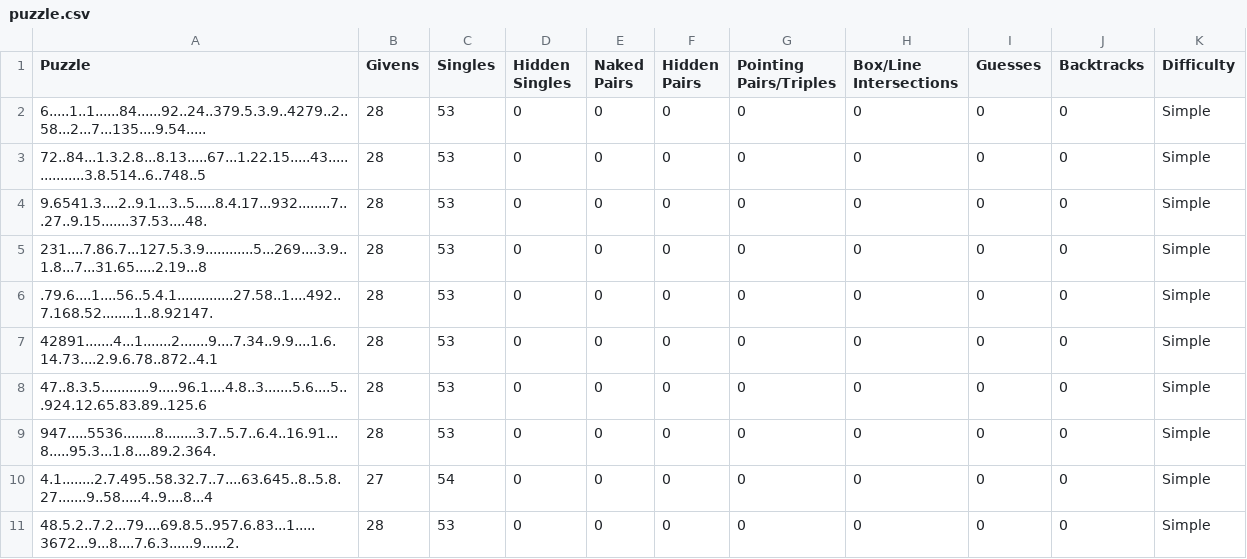
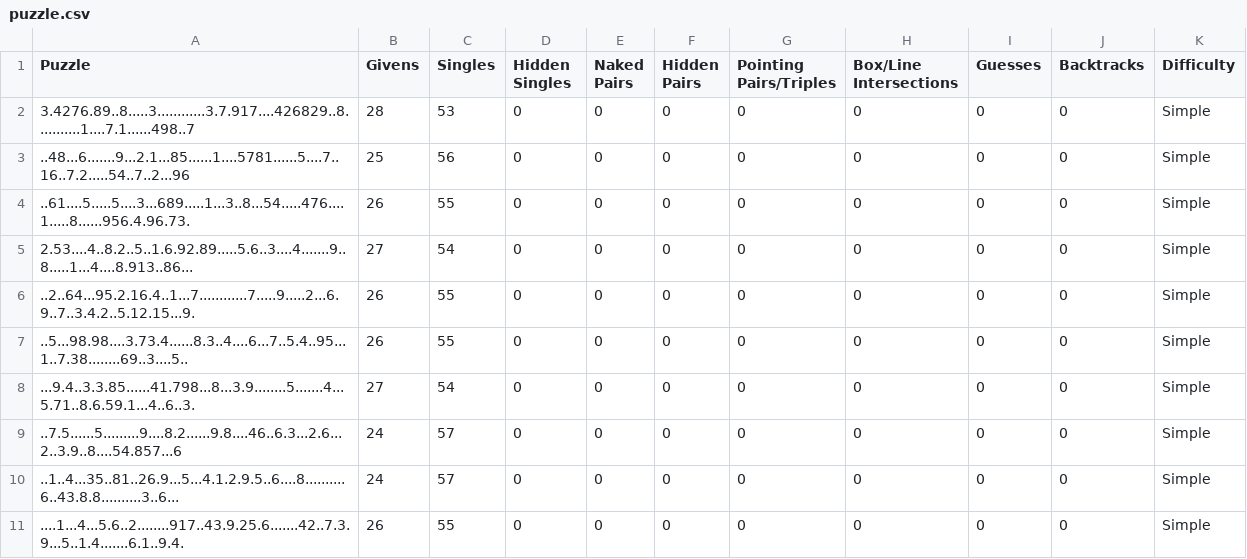
Before and after one commit to davidcarrier1/sudoku-mystery-solver, a CSV file: puzzle.csv, drawn as a sheet.

```diff
--- a/puzzle.csv
+++ b/puzzle.csv
@@ -1,11 +1,11 @@
 Puzzle,Givens,Singles,Hidden Singles,Naked Pairs,Hidden Pairs,Pointing Pairs/Triples,Box/Line Intersections,Guesses,Backtracks,Difficulty
-6.....1..1......84......92..24..379.5.3.9..4279..2..58...2...7...135....9.54.....,28,53,0,0,0,0,0,0,0,Simple,
-72..84...1.3.2.8...8.13.....67...1.22.15.....43................3.8.514..6..748..5,28,53,0,0,0,0,0,0,0,Simple,
-9.6541.3....2..9.1...3..5.....8.4.17...932........7...27..9.15.......37.53....48.,28,53,0,0,0,0,0,0,0,Simple,
-231....7.86.7...127.5.3.9............5...269....3.9..1.8...7...31.65.....2.19...8,28,53,0,0,0,0,0,0,0,Simple,
-.79.6....1....56..5.4.1..............27.58..1....492..7.168.52........1..8.92147.,28,53,0,0,0,0,0,0,0,Simple,
-42891.......4...1.......2.......9....7.34..9.9....1.6.14.73....2.9.6.78..872..4.1,28,53,0,0,0,0,0,0,0,Simple,
-47..8.3.5............9.....96.1....4.8..3.......5.6....5...924.12.65.83.89..125.6,28,53,0,0,0,0,0,0,0,Simple,
-947.....5536........8........3.7..5.7..6.4..16.91...8.....95.3...1.8....89.2.364.,28,53,0,0,0,0,0,0,0,Simple,
-4.1........2.7.495..58.32.7..7....63.645..8..5.8.27.......9..58.....4..9....8...4,27,54,0,0,0,0,0,0,0,Simple,
-48.5.2..7.2...79....69.8.5..957.6.83...1.....3672...9...8....7.6.3......9......2.,28,53,0,0,0,0,0,0,0,Simple,
+3.4276.89..8.....3............3.7.917....426829..8...........1....7.1......498..7,28,53,0,0,0,0,0,0,0,Simple,
+..48...6.......9...2.1...85......1....5781......5....7..16..7.2.....54..7..2...96,25,56,0,0,0,0,0,0,0,Simple,
+..61....5.....5....3...689.....1...3..8...54.....476....1.....8......956.4.96.73.,26,55,0,0,0,0,0,0,0,Simple,
+2.53....4..8.2..5..1.6.92.89.....5.6..3....4.......9..8.....1...4....8.913..86...,27,54,0,0,0,0,0,0,0,Simple,
+..2..64...95.2.16.4..1...7............7.....9.....2...6.9..7..3.4.2..5.12.15...9.,26,55,0,0,0,0,0,0,0,Simple,
+..5...98.98....3.73.4......8.3..4....6...7..5.4..95...1..7.38........69..3....5..,26,55,0,0,0,0,0,0,0,Simple,
+...9.4..3.3.85......41.798...8...3.9........5.......4...5.71..8.6.59.1...4..6..3.,27,54,0,0,0,0,0,0,0,Simple,
+..7.5......5.........9....8.2......9.8....46..6.3...2.6...2..3.9..8....54.857...6,24,57,0,0,0,0,0,0,0,Simple,
+..1..4...35..81..26.9...5...4.1.2.9.5..6....8..........6..43.8.8..........3..6...,24,57,0,0,0,0,0,0,0,Simple,
+....1...4...5.6..2........917..43.9.25.6.......42..7.3.9...5..1.4.......6.1..9.4.,26,55,0,0,0,0,0,0,0,Simple,
```
Also changed, not shown: 25 other files.
